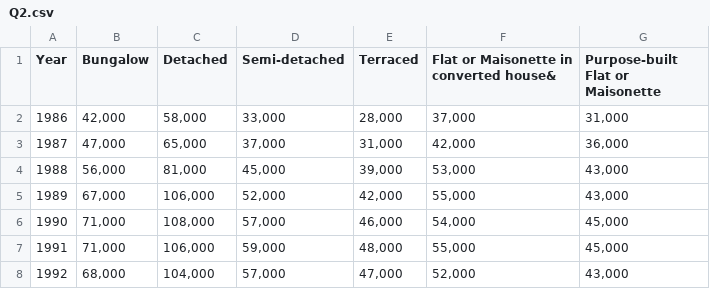
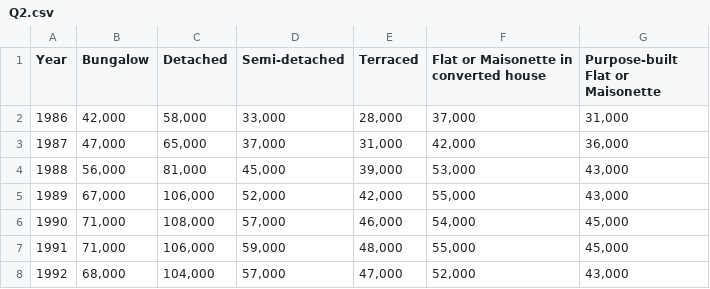
Before and after one commit to hash-5-7-3-2/DataViz, a CSV file: Q2.csv, drawn as a sheet; only a part is shown.

Commit message:
Add files via upload

```diff
--- a/Q2.csv
+++ b/Q2.csv
@@ -1,2 +1,2 @@
-Year,Bungalow,Detached,Semi-detached,Terraced,Flat or Maisonette in converted house&,Purpose-built Flat or Maisonette
+Year,Bungalow,Detached,Semi-detached,Terraced,Flat or Maisonette in converted house,Purpose-built Flat or Maisonette
 1986,"42,000","58,000","33,000","28,000","37,000","31,000"
```
